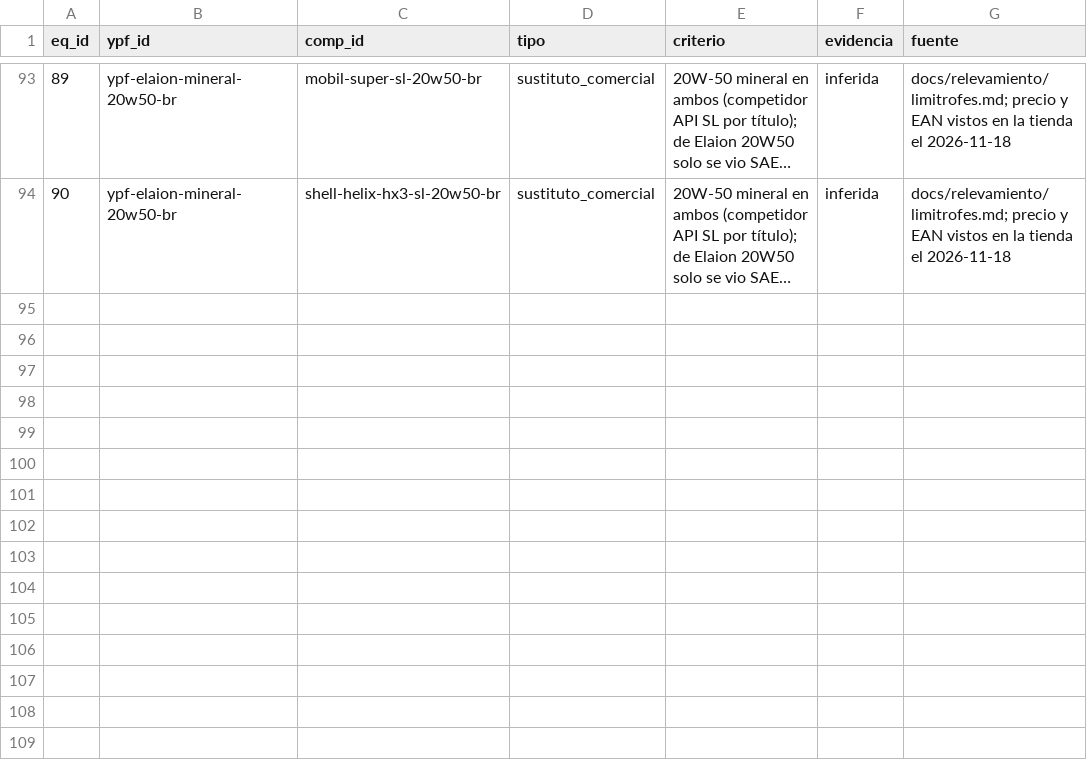
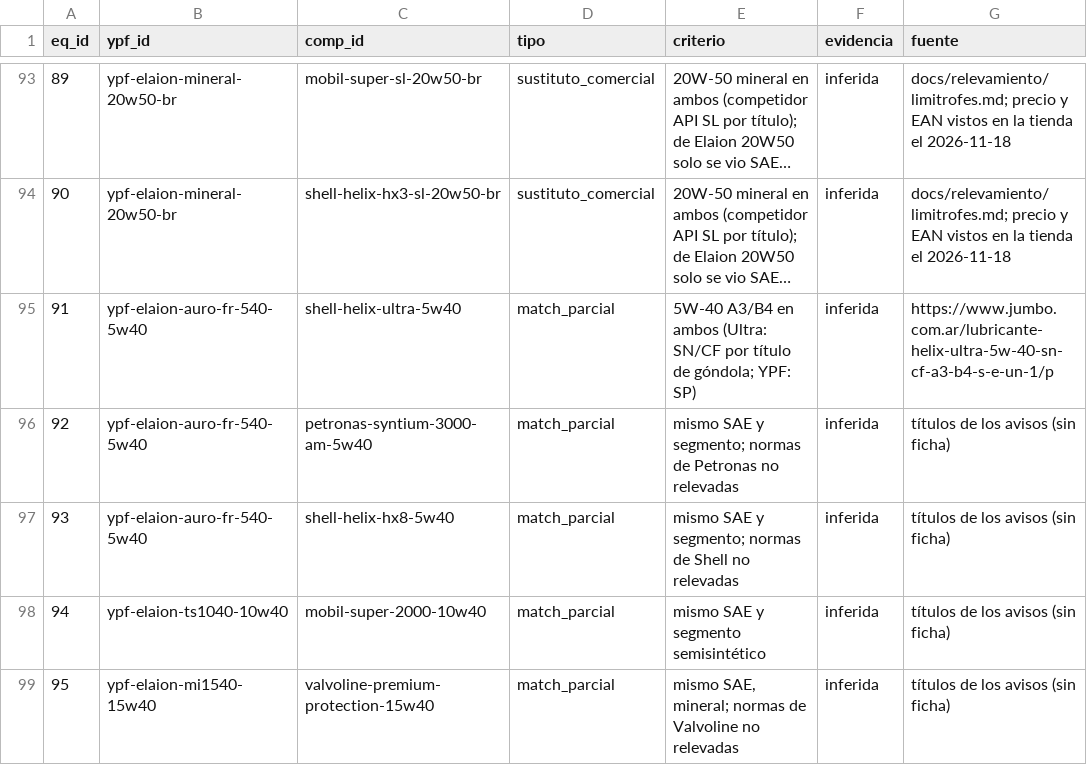
Before and after one commit to noguerafran-alt/LUBRICANTES, a CSV file: seed/equivalencias.csv, drawn as a sheet; only a part is shown, gaps mark what is left out; long unchanged cells end in …; the diff names each change by its address in the sheet, - before the commit and + after, or states it on an @@ line.

Commit message:
Hace pasar 19 de 25 filas ML rechazadas como no relacionadas con YPF (#109)
Corrige el matching de productos propios (Extravida XV 300, Hidro ATF,
ATF D-III/D-VI, Edge 5W-30 con «nafta/diesel», Syntium 3000 AM en otro
orden) y suma equivalencias al patrón ya usado en el seed.

Siguen rechazadas las que no tienen equivalente claro: Rimula R4 sin
X/L (ambiguo), ACDelco 15W-40 sin línea y Valvoline Premium Blue / All
Fleet Max (grado API no está en el seed).

Co-authored-by: CONSTRUCTOR BACKEND <noguerafran-alt@users.noreply.github.com>

```diff
--- a/seed/equivalencias.csv
+++ b/seed/equivalencias.csv
+row 95: 91 | ypf-elaion-auro-fr-540-5w40 | shell-helix-ultra-5w40 | match_parcial | 5W-40 A3/B4 en ambos (Ultra: SN/CF por título de góndola; YPF: SP) | inferida | https://www.jumbo.com.ar/lubricante-helix-ultra-5w-40-sn-cf-a3-b4-s-e-un-1/p
+row 96: 92 | ypf-elaion-auro-fr-540-5w40 | petronas-syntium-3000-am-5w40 | match_parcial | mismo SAE y segmento; normas de Petronas no relevadas | inferida | títulos de los avisos (sin ficha)
+row 97: 93 | ypf-elaion-auro-fr-540-5w40 | shell-helix-hx8-5w40 | match_parcial | mismo SAE y segmento; normas de Shell no relevadas | inferida | títulos de los avisos (sin ficha)
+row 98: 94 | ypf-elaion-ts1040-10w40 | mobil-super-2000-10w40 | match_parcial | mismo SAE y segmento semisintético | inferida | títulos de los avisos (sin ficha)
+row 99: 95 | ypf-elaion-mi1540-15w40 | valvoline-premium-protection-15w40 | match_parcial | mismo SAE, mineral; normas de Valvoline no relevadas | inferida | títulos de los avisos (sin ficha)
```
Also changed, not shown: seed/alias.csv, seed/productos.csv, 2 other files.
